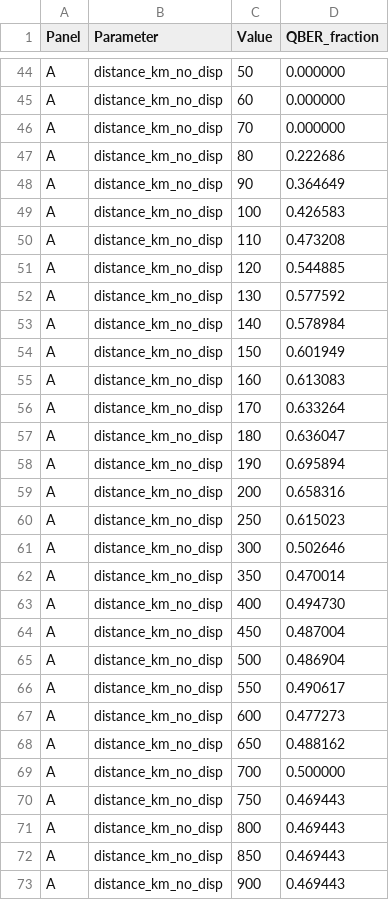
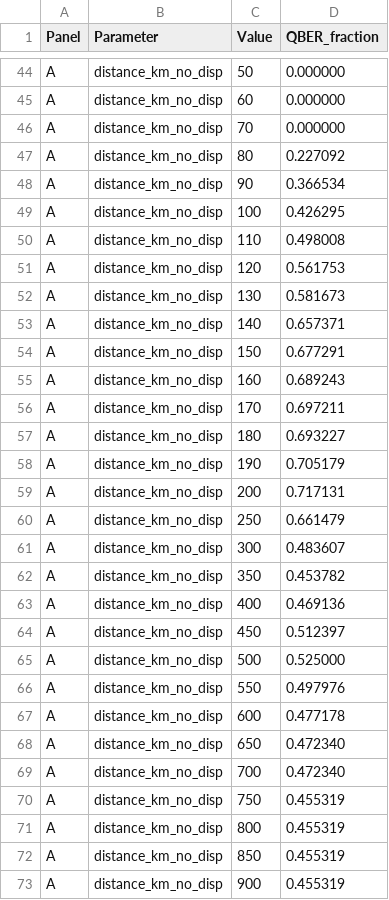
Before and after one commit to azaan-mahmood/opto-sim-dev, a CSV file: val_system/val_system--seed42.csv, drawn as a sheet; only a part is shown, gaps mark what is left out; the diff covers the shown part only.

```diff
--- a/val_system/val_system--seed42.csv
+++ b/val_system/val_system--seed42.csv
@@ -46,28 +46,28 @@ A,distance_km_no_disp,60,0.000000
 A,distance_km_no_disp,70,0.000000
-A,distance_km_no_disp,80,0.222686
-A,distance_km_no_disp,90,0.364649
-A,distance_km_no_disp,100,0.426583
-A,distance_km_no_disp,110,0.473208
-A,distance_km_no_disp,120,0.544885
-A,distance_km_no_disp,130,0.577592
-A,distance_km_no_disp,140,0.578984
-A,distance_km_no_disp,150,0.601949
-A,distance_km_no_disp,160,0.613083
-A,distance_km_no_disp,170,0.633264
-A,distance_km_no_disp,180,0.636047
-A,distance_km_no_disp,190,0.695894
-A,distance_km_no_disp,200,0.658316
-A,distance_km_no_disp,250,0.615023
-A,distance_km_no_disp,300,0.502646
-A,distance_km_no_disp,350,0.470014
-A,distance_km_no_disp,400,0.494730
-A,distance_km_no_disp,450,0.487004
-A,distance_km_no_disp,500,0.486904
-A,distance_km_no_disp,550,0.490617
-A,distance_km_no_disp,600,0.477273
-A,distance_km_no_disp,650,0.488162
-A,distance_km_no_disp,700,0.500000
-A,distance_km_no_disp,750,0.469443
-A,distance_km_no_disp,800,0.469443
-A,distance_km_no_disp,850,0.469443
-A,distance_km_no_disp,900,0.469443
+A,distance_km_no_disp,80,0.227092
+A,distance_km_no_disp,90,0.366534
+A,distance_km_no_disp,100,0.426295
+A,distance_km_no_disp,110,0.498008
+A,distance_km_no_disp,120,0.561753
+A,distance_km_no_disp,130,0.581673
+A,distance_km_no_disp,140,0.657371
+A,distance_km_no_disp,150,0.677291
+A,distance_km_no_disp,160,0.689243
+A,distance_km_no_disp,170,0.697211
+A,distance_km_no_disp,180,0.693227
+A,distance_km_no_disp,190,0.705179
+A,distance_km_no_disp,200,0.717131
+A,distance_km_no_disp,250,0.661479
+A,distance_km_no_disp,300,0.483607
+A,distance_km_no_disp,350,0.453782
+A,distance_km_no_disp,400,0.469136
+A,distance_km_no_disp,450,0.512397
+A,distance_km_no_disp,500,0.525000
+A,distance_km_no_disp,550,0.497976
+A,distance_km_no_disp,600,0.477178
+A,distance_km_no_disp,650,0.472340
+A,distance_km_no_disp,700,0.472340
+A,distance_km_no_disp,750,0.455319
+A,distance_km_no_disp,800,0.455319
+A,distance_km_no_disp,850,0.455319
+A,distance_km_no_disp,900,0.455319
```
Also changed, not shown: 6 removed rows and 58 edited cells elsewhere in this file, 38 other files.
